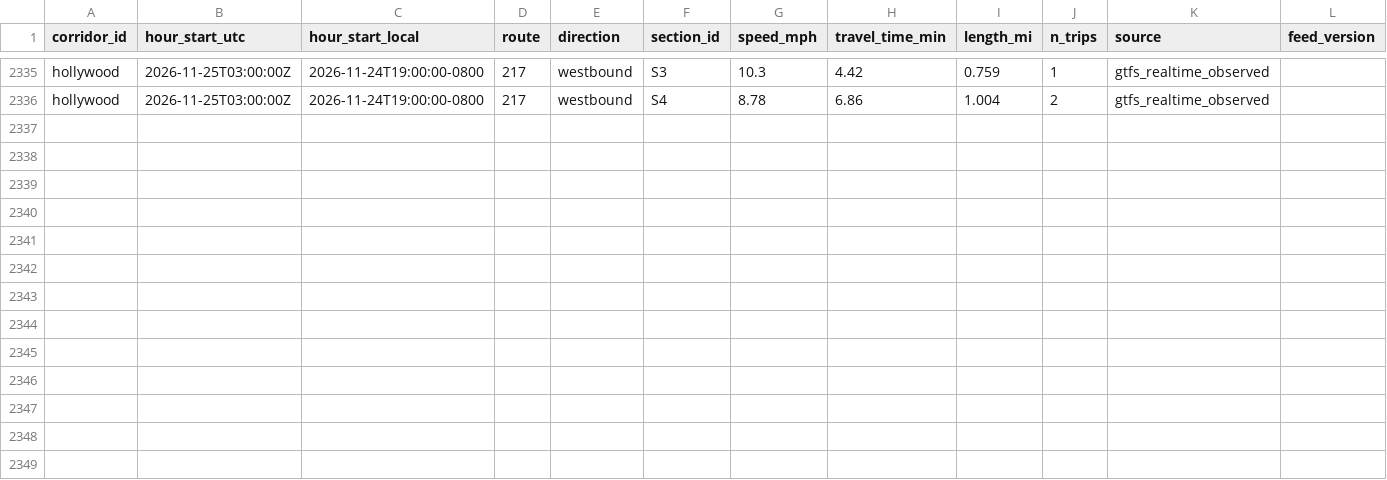
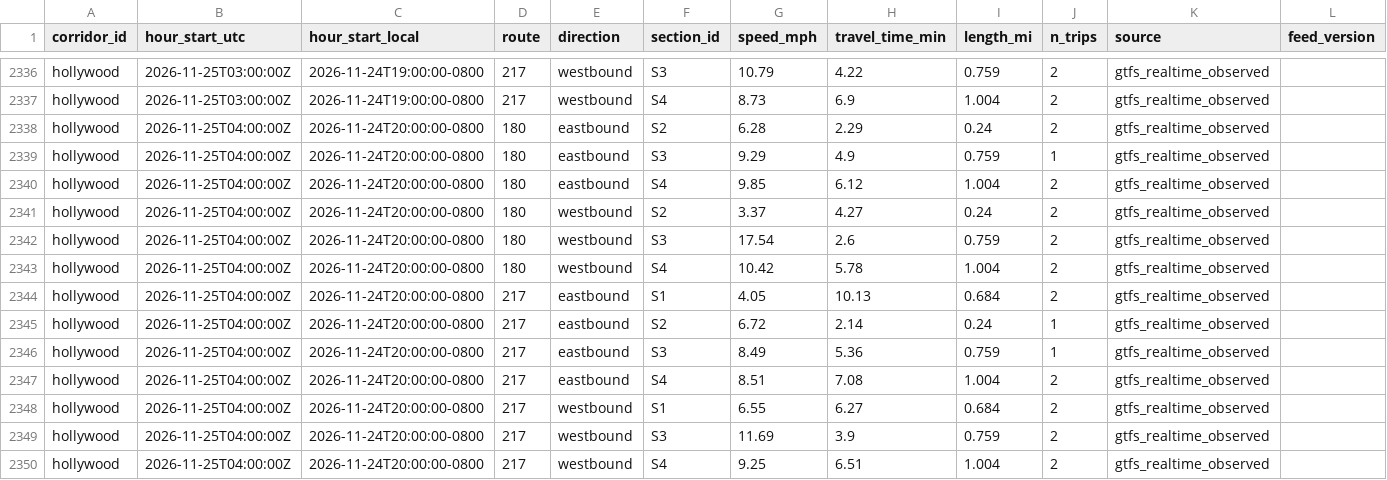
Before and after one commit to here/aviary, a CSV file: data/corridors/hollywood/observed/hollywood_observed_2026-11.csv, drawn as a sheet; only a part is shown, gaps mark what is left out; addresses are those after the commit; the diff covers the shown part only; the diff names each change by its address in the sheet, - before the commit and + after, or states it on an @@ line.

```diff
--- a/data/corridors/hollywood/observed/hollywood_observed_2026-11.csv
+++ b/data/corridors/hollywood/observed/hollywood_observed_2026-11.csv
-G2336 (speed_mph): 10.3
+G2336 (speed_mph): 10.79
-H2336 (travel_time_min): 4.42
+H2336 (travel_time_min): 4.22
-J2336 (n_trips): 1
+J2336 (n_trips): 2
-G2337 (speed_mph): 8.78
+G2337 (speed_mph): 8.73
-H2337 (travel_time_min): 6.86
+H2337 (travel_time_min): 6.9
+row 2338: hollywood | 2026-11-25T04:00:00Z | 2026-11-24T20:00:00-0800 | 180 | eastbound | S2 | 6.28 | 2.29 | 0.24 | 2 | gtfs_realtime_observed
+row 2339: hollywood | 2026-11-25T04:00:00Z | 2026-11-24T20:00:00-0800 | 180 | eastbound | S3 | 9.29 | 4.9 | 0.759 | 1 | gtfs_realtime_observed
+row 2340: hollywood | 2026-11-25T04:00:00Z | 2026-11-24T20:00:00-0800 | 180 | eastbound | S4 | 9.85 | 6.12 | 1.004 | 2 | gtfs_realtime_observed
+row 2341: hollywood | 2026-11-25T04:00:00Z | 2026-11-24T20:00:00-0800 | 180 | westbound | S2 | 3.37 | 4.27 | 0.24 | 2 | gtfs_realtime_observed
+row 2342: hollywood | 2026-11-25T04:00:00Z | 2026-11-24T20:00:00-0800 | 180 | westbound | S3 | 17.54 | 2.6 | 0.759 | 2 | gtfs_realtime_observed
+row 2343: hollywood | 2026-11-25T04:00:00Z | 2026-11-24T20:00:00-0800 | 180 | westbound | S4 | 10.42 | 5.78 | 1.004 | 2 | gtfs_realtime_observed
+row 2344: hollywood | 2026-11-25T04:00:00Z | 2026-11-24T20:00:00-0800 | 217 | eastbound | S1 | 4.05 | 10.13 | 0.684 | 2 | gtfs_realtime_observed
+row 2345: hollywood | 2026-11-25T04:00:00Z | 2026-11-24T20:00:00-0800 | 217 | eastbound | S2 | 6.72 | 2.14 | 0.24 | 1 | gtfs_realtime_observed
+row 2346: hollywood | 2026-11-25T04:00:00Z | 2026-11-24T20:00:00-0800 | 217 | eastbound | S3 | 8.49 | 5.36 | 0.759 | 1 | gtfs_realtime_observed
+row 2347: hollywood | 2026-11-25T04:00:00Z | 2026-11-24T20:00:00-0800 | 217 | eastbound | S4 | 8.51 | 7.08 | 1.004 | 2 | gtfs_realtime_observed
+row 2348: hollywood | 2026-11-25T04:00:00Z | 2026-11-24T20:00:00-0800 | 217 | westbound | S1 | 6.55 | 6.27 | 0.684 | 2 | gtfs_realtime_observed
+row 2349: hollywood | 2026-11-25T04:00:00Z | 2026-11-24T20:00:00-0800 | 217 | westbound | S3 | 11.69 | 3.9 | 0.759 | 2 | gtfs_realtime_observed
+row 2350: hollywood | 2026-11-25T04:00:00Z | 2026-11-24T20:00:00-0800 | 217 | westbound | S4 | 9.25 | 6.51 | 1.004 | 2 | gtfs_realtime_observed
```
Also changed, not shown: 1 added row and 33 edited cells elsewhere in this file, data/corridors/sunset/observed/sunset_focus_traversals_2026-11.csv, data/corridors/sunset/traffic/sunset_here_traffic_2026-11.csv, 20 other files.
